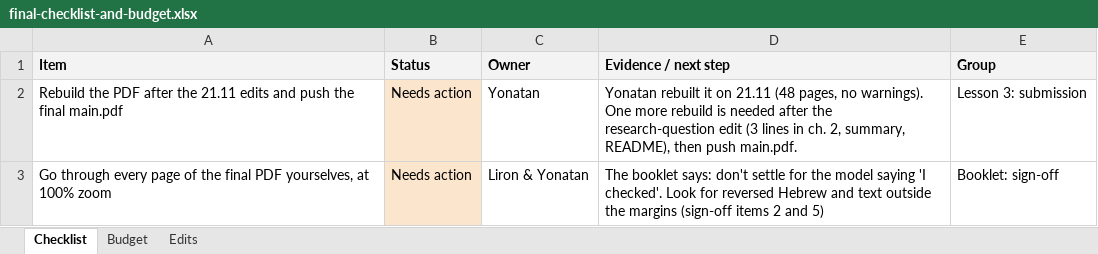
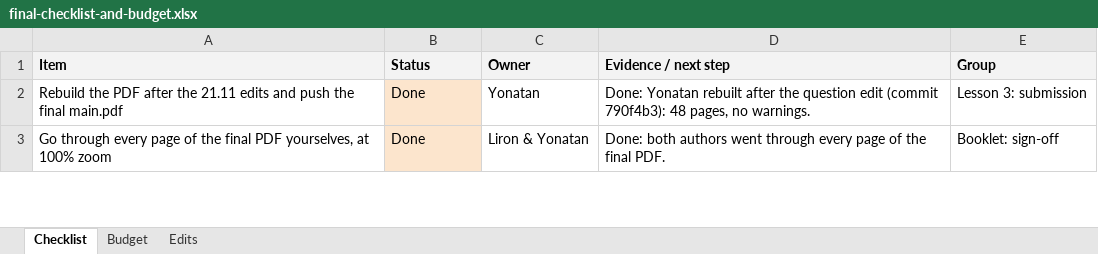
Before and after one commit to yonti32-ux/polsci01--assigment-2-Preliminary-Report, an Excel workbook: work/final-checklist-and-budget.xlsx, sheet Checklist, drawn as a sheet; only a part is shown; values as stored, in another font and other column widths than the file's, no borders; the diff covers the shown part only; the diff names each change by its address in the sheet, - before the commit and + after, or states it on an @@ line.

```diff
--- a/work/final-checklist-and-budget.xlsx (sheet Checklist)
+++ b/work/final-checklist-and-budget.xlsx (sheet Checklist)
-B2:B3 (Status): Needs action
+B2:B3 (Status): Done
-D2 (Evidence / next step): Yonatan rebuilt it on 21.11 (48 pages, no warnings). One more rebuild is needed after the research-question edit (3 lines in ch. 2, summary, README), then push main.pdf.
+D2 (Evidence / next step): Done: Yonatan rebuilt after the question edit (commit 790f4b3): 48 pages, no warnings.
-D3 (Evidence / next step): The booklet says: don't settle for the model saying 'I checked'. Look for reversed Hebrew and text outside the margins (sign-off items 2 and 5)
+D3 (Evidence / next step): Done: both authors went through every page of the final PDF.
```
Also changed, not shown: 4 edited cells elsewhere in this sheet, 2 other files.
